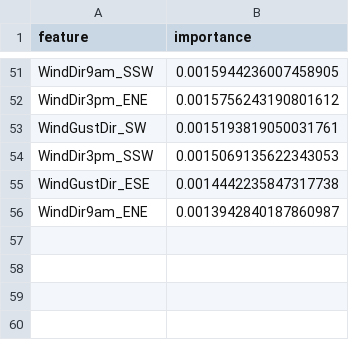
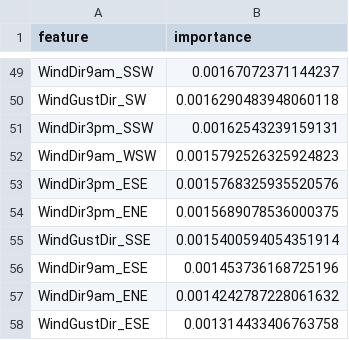
Before and after one commit to KHLLS/Tugas-EDA, a CSV file: dataset/feature_importance.csv, drawn as a sheet; only a part is shown, gaps mark what is left out; removed rows and columns are numbered as before the commit, all else as after; the diff covers the shown part only; the diff names each change by its address in the sheet, - before the commit and + after, or states it on an @@ line.

```diff
--- a/dataset/feature_importance.csv
+++ b/dataset/feature_importance.csv
-B49 (importance): 0.0015944236007458905
+B49 (importance): 0.00167072371144237
-row 52: WindDir3pm_ENE | 0.0015756243190801612
-B50 (importance): 0.0015193819050031761
+B50 (importance): 0.0016290483948060118
-B51 (importance): 0.0015069135622343053
+B51 (importance): 0.00162543239159131
-row 55: WindGustDir_ESE | 0.0014442235847317738
+row 52: WindDir9am_WSW | 0.0015792526325924823
+row 53: WindDir3pm_ESE | 0.0015768325935520576
+row 54: WindDir3pm_ENE | 0.0015689078536000375
+row 55: WindGustDir_SSE | 0.0015400594054351914
+row 56: WindDir9am_ESE | 0.001453736168725196
-B57 (importance): 0.0013942840187860987
+B57 (importance): 0.0014242787228061632
+row 58: WindGustDir_ESE | 0.001314433406763758
```
Also changed, not shown: 20 added rows, 22 removed rows and 27 edited cells elsewhere in this file, 5 other files.
